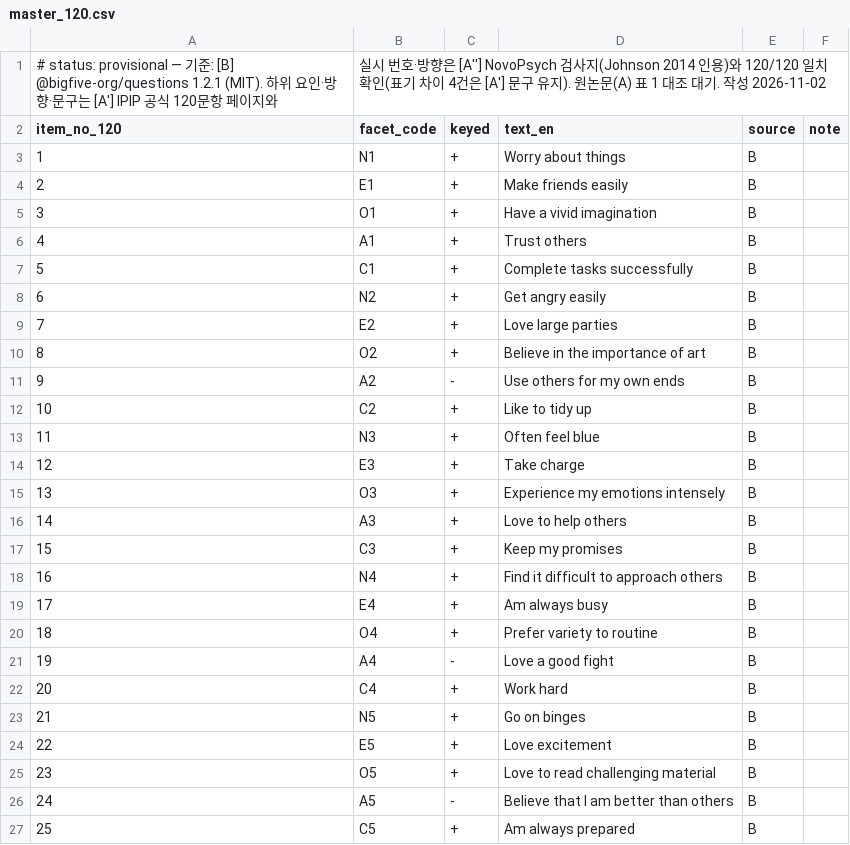
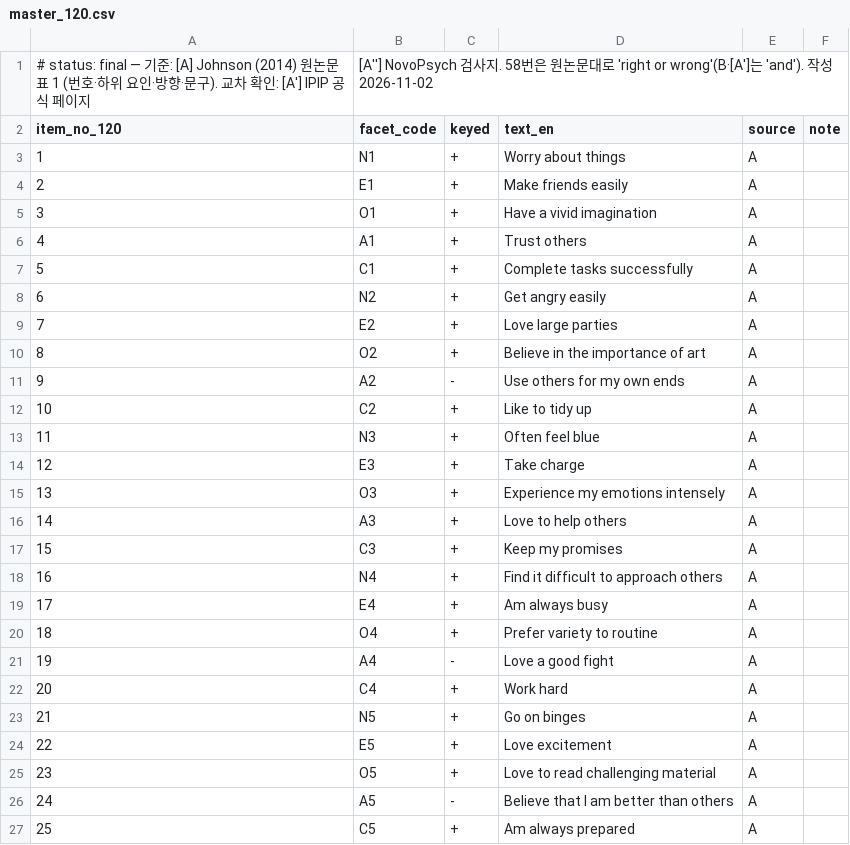
Before and after one commit to namu0808/big5, a CSV file: data/source/master_120.csv, drawn as a sheet; only a part is shown; the diff covers the shown part only.

```diff
--- a/data/source/master_120.csv
+++ b/data/source/master_120.csv
@@ -1,27 +1,27 @@
-# status: provisional — 기준: [B] @bigfive-org/questions 1.2.1 (MIT). 하위 요인·방향·문구는 [A'] IPIP 공식 120문항 페이지와, 실시 번호·방향은 [A''] NovoPsych 검사지(Johnson 2014 인용)와 120/120 일치 확인(표기 차이 4건은 [A'] 문구 유지). 원논문(A) 표 1 대조 대기. 작성 2026-11-02
+# status: final — 기준: [A] Johnson (2014) 원논문 표 1 (번호·하위 요인·방향·문구). 교차 확인: [A'] IPIP 공식 페이지, [A''] NovoPsych 검사지. 58번은 원논문대로 'right or wrong'(B·[A']는 'and'). 작성 2026-11-02
 item_no_120,facet_code,keyed,text_en,source,note
-1,N1,+,"Worry about things",B,
-2,E1,+,"Make friends easily",B,
-3,O1,+,"Have a vivid imagination",B,
-4,A1,+,"Trust others",B,
-5,C1,+,"Complete tasks successfully",B,
-6,N2,+,"Get angry easily",B,
-7,E2,+,"Love large parties",B,
-8,O2,+,"Believe in the importance of art",B,
-9,A2,-,"Use others for my own ends",B,
-10,C2,+,"Like to tidy up",B,
-11,N3,+,"Often feel blue",B,
-12,E3,+,"Take charge",B,
-13,O3,+,"Experience my emotions intensely",B,
-14,A3,+,"Love to help others",B,
-15,C3,+,"Keep my promises",B,
-16,N4,+,"Find it difficult to approach others",B,
-17,E4,+,"Am always busy",B,
-18,O4,+,"Prefer variety to routine",B,
-19,A4,-,"Love a good fight",B,
-20,C4,+,"Work hard",B,
-21,N5,+,"Go on binges",B,
-22,E5,+,"Love excitement",B,
-23,O5,+,"Love to read challenging material",B,
-24,A5,-,"Believe that I am better than others",B,
-25,C5,+,"Am always prepared",B,
+1,N1,+,"Worry about things",A,
+2,E1,+,"Make friends easily",A,
+3,O1,+,"Have a vivid imagination",A,
+4,A1,+,"Trust others",A,
+5,C1,+,"Complete tasks successfully",A,
+6,N2,+,"Get angry easily",A,
+7,E2,+,"Love large parties",A,
+8,O2,+,"Believe in the importance of art",A,
+9,A2,-,"Use others for my own ends",A,
+10,C2,+,"Like to tidy up",A,
+11,N3,+,"Often feel blue",A,
+12,E3,+,"Take charge",A,
+13,O3,+,"Experience my emotions intensely",A,
+14,A3,+,"Love to help others",A,
+15,C3,+,"Keep my promises",A,
+16,N4,+,"Find it difficult to approach others",A,
+17,E4,+,"Am always busy",A,
+18,O4,+,"Prefer variety to routine",A,
+19,A4,-,"Love a good fight",A,
+20,C4,+,"Work hard",A,
+21,N5,+,"Go on binges",A,
+22,E5,+,"Love excitement",A,
+23,O5,+,"Love to read challenging material",A,
+24,A5,-,"Believe that I am better than others",A,
+25,C5,+,"Am always prepared",A,
```
Also changed, not shown: 96 edited cells elsewhere in this file, 9 other files.
